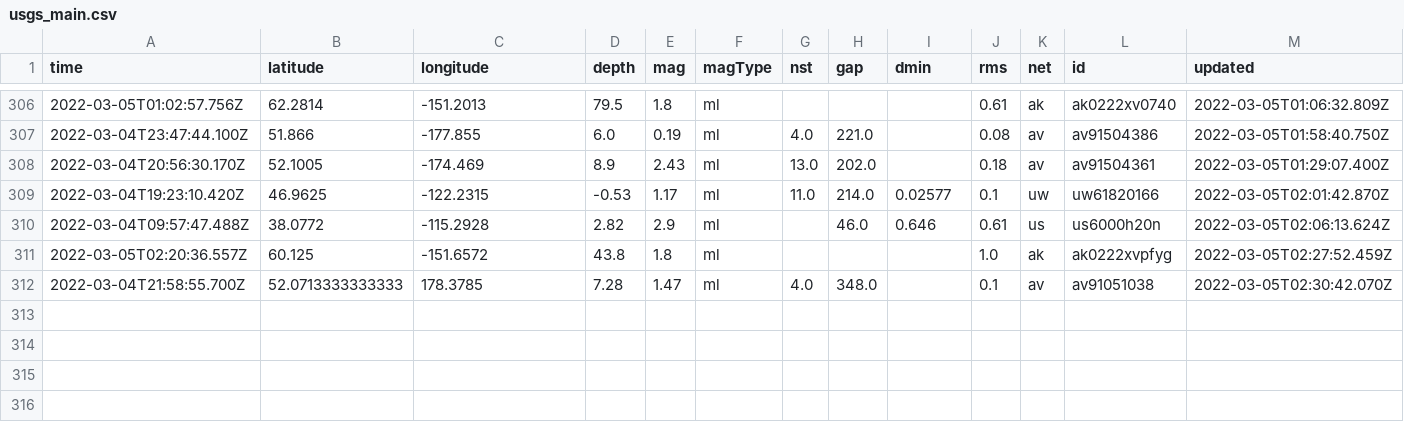
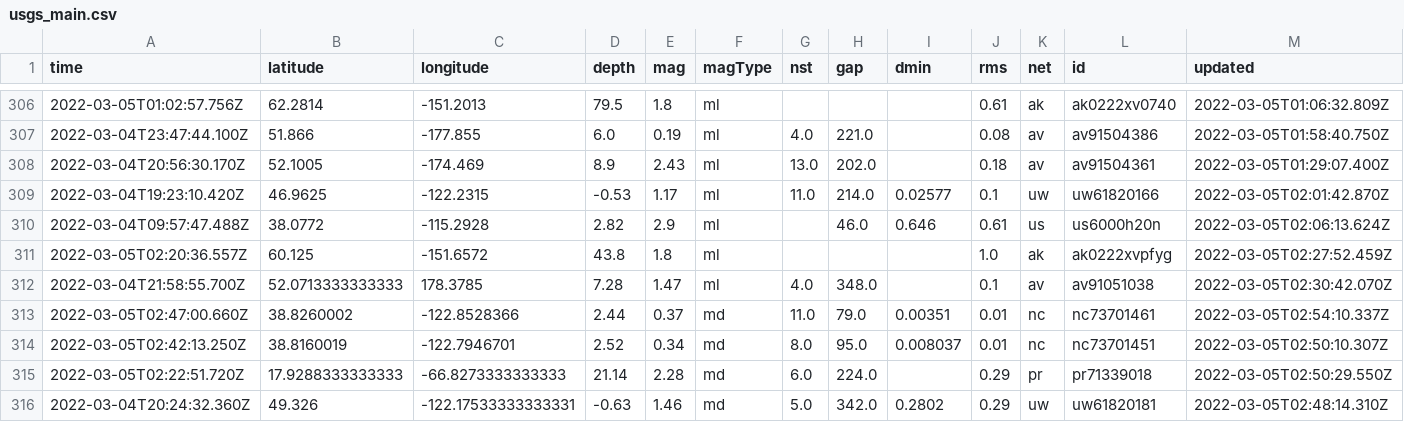
Before and after one commit to johnstont05/nicar22-github-actions, a CSV file: usgs_main.csv, drawn as a sheet; only a part is shown, gaps mark what is left out; rows hold the shown columns only; the diff names each change by its address in the sheet, - before the commit and + after, or states it on an @@ line.

```diff
--- a/usgs_main.csv
+++ b/usgs_main.csv
+row 313: 2022-03-05T02:47:00.660Z | 38.8260002 | -122.8528366 | 2.44 | 0.37 | md | 11.0 | 79.0 | 0.00351 | 0.01 | nc | nc73701461 | 2022-03-05T02:54:10.337Z
+row 314: 2022-03-05T02:42:13.250Z | 38.8160019 | -122.7946701 | 2.52 | 0.34 | md | 8.0 | 95.0 | 0.008037 | 0.01 | nc | nc73701451 | 2022-03-05T02:50:10.307Z
+row 315: 2022-03-05T02:22:51.720Z | 17.9288333333333 | -66.8273333333333 | 21.14 | 2.28 | md | 6.0 | 224.0 |  | 0.29 | pr | pr71339018 | 2022-03-05T02:50:29.550Z
+row 316: 2022-03-04T20:24:32.360Z | 49.326 | -122.17533333333331 | -0.63 | 1.46 | md | 5.0 | 342.0 | 0.2802 | 0.29 | uw | uw61820181 | 2022-03-05T02:48:14.310Z
```
Also changed, not shown: usgs_current.csv.
